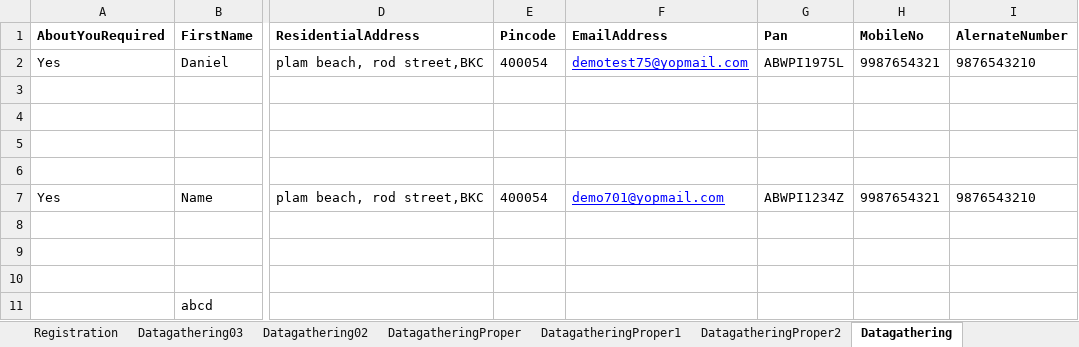
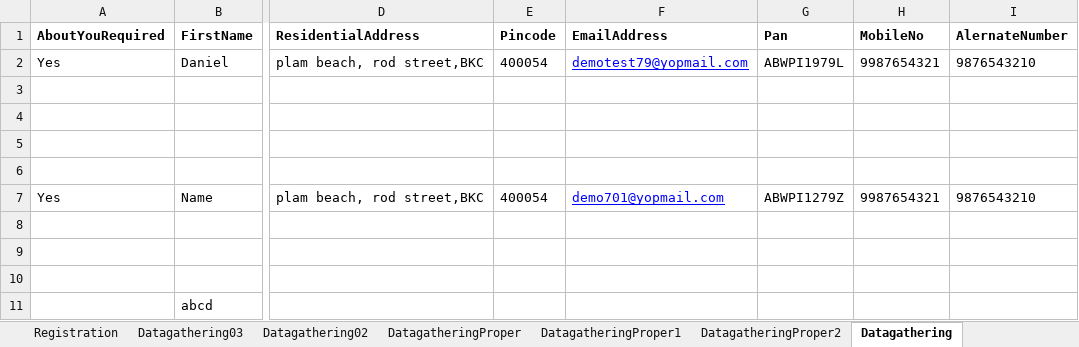
Before and after one commit to inamdar45/FintooFrameWork, an Excel workbook: Fintoo/Data/data_sheet.xlsx, sheet Datagathering, drawn as a sheet; only a part is shown, gaps mark what is left out; values as stored, in another font and other column widths than the file's, no borders; the diff names each change by its address in the sheet, - before the commit and + after, or states it on an @@ line.

```diff
--- a/Fintoo/Data/data_sheet.xlsx (sheet Datagathering)
+++ b/Fintoo/Data/data_sheet.xlsx (sheet Datagathering)
-F2 (EmailAddress): demotest75@yopmail.com
+F2 (EmailAddress): demotest79@yopmail.com
-G2 (Pan): ABWPI1975L
+G2 (Pan): ABWPI1979L
-G7 (Pan): ABWPI1234Z
+G7 (Pan): ABWPI1279Z
```
Also changed, not shown: sheet Login, 3 other files.
